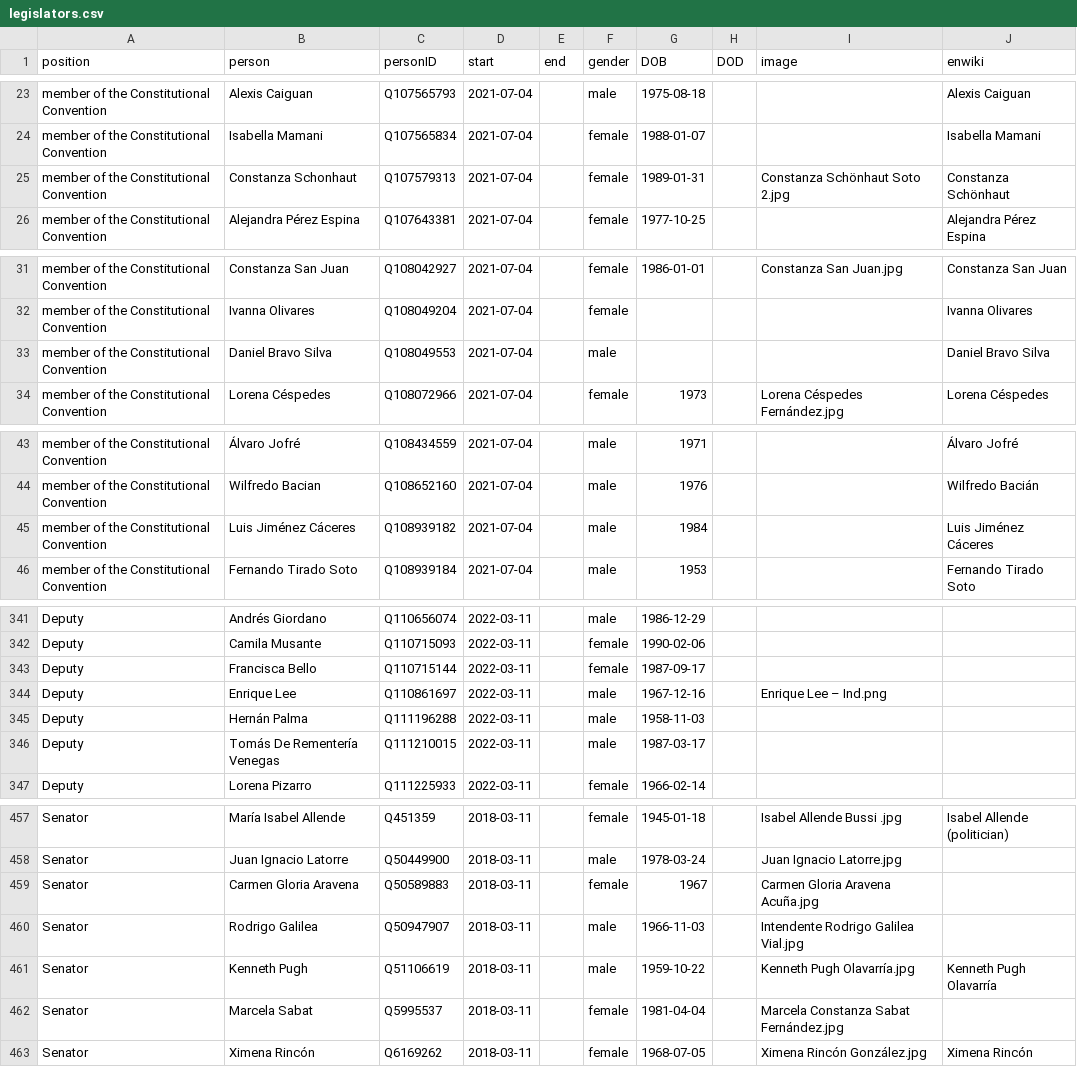
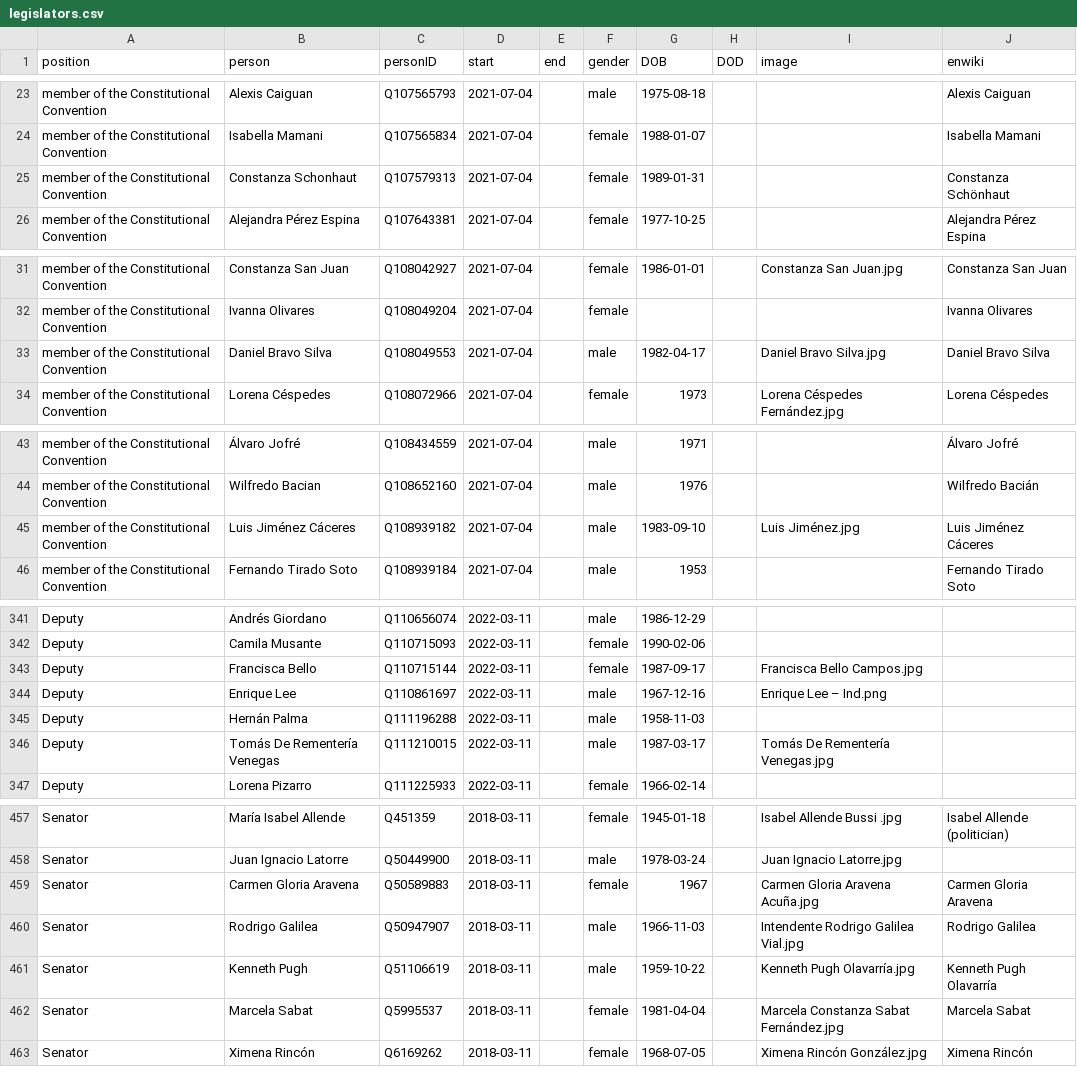
Before and after one commit to every-politician-scrapers/chile-ministers, a CSV file: html/legislators.csv, drawn as a sheet; only a part is shown, gaps mark what is left out; the diff covers the shown part only.

```diff
--- a/html/legislators.csv
+++ b/html/legislators.csv
@@ -24,3 +24,3 @@ member of the Constitutional Convention,Alexis Caiguan,Q107565793,2021-07-04,,ma
 member of the Constitutional Convention,Isabella Mamani,Q107565834,2021-07-04,,female,1988-01-07,,,Isabella Mamani
-member of the Constitutional Convention,Constanza Schonhaut,Q107579313,2021-07-04,,female,1989-01-31,,Constanza Schönhaut Soto 2.jpg,Constanza Schönhaut
+member of the Constitutional Convention,Constanza Schonhaut,Q107579313,2021-07-04,,female,1989-01-31,,,Constanza Schönhaut
 member of the Constitutional Convention,Alejandra Pérez Espina,Q107643381,2021-07-04,,female,1977-10-25,,,Alejandra Pérez Espina
@@ -32,3 +32,3 @@ member of the Constitutional Convention,Constanza San Juan,Q108042927,2021-07-04
 member of the Constitutional Convention,Ivanna Olivares,Q108049204,2021-07-04,,female,,,,Ivanna Olivares
-member of the Constitutional Convention,Daniel Bravo Silva,Q108049553,2021-07-04,,male,,,,Daniel Bravo Silva
+member of the Constitutional Convention,Daniel Bravo Silva,Q108049553,2021-07-04,,male,1982-04-17,,Daniel Bravo Silva.jpg,Daniel Bravo Silva
 member of the Constitutional Convention,Lorena Céspedes,Q108072966,2021-07-04,,female,1973,,Lorena Céspedes Fernández.jpg,Lorena Céspedes
@@ -44,3 +44,3 @@ member of the Constitutional Convention,Álvaro Jofré,Q108434559,2021-07-04,,ma
 member of the Constitutional Convention,Wilfredo Bacian,Q108652160,2021-07-04,,male,1976,,,Wilfredo Bacián
-member of the Constitutional Convention,Luis Jiménez Cáceres,Q108939182,2021-07-04,,male,1984,,,Luis Jiménez Cáceres
+member of the Constitutional Convention,Luis Jiménez Cáceres,Q108939182,2021-07-04,,male,1983-09-10,,Luis Jiménez.jpg,Luis Jiménez Cáceres
 member of the Constitutional Convention,Fernando Tirado Soto,Q108939184,2021-07-04,,male,1953,,,Fernando Tirado Soto
@@ -342,6 +342,6 @@ Deputy,Andrés Giordano,Q110656074,2022-03-11,,male,1986-12-29,,,
 Deputy,Camila Musante,Q110715093,2022-03-11,,female,1990-02-06,,,
-Deputy,Francisca Bello,Q110715144,2022-03-11,,female,1987-09-17,,,
+Deputy,Francisca Bello,Q110715144,2022-03-11,,female,1987-09-17,,Francisca Bello Campos.jpg,
 Deputy,Enrique Lee,Q110861697,2022-03-11,,male,1967-12-16,,Enrique Lee – Ind.png,
 Deputy,Hernán Palma,Q111196288,2022-03-11,,male,1958-11-03,,,
-Deputy,Tomás De Rementería Venegas,Q111210015,2022-03-11,,male,1987-03-17,,,
+Deputy,Tomás De Rementería Venegas,Q111210015,2022-03-11,,male,1987-03-17,,Tomás De Rementería Venegas.jpg,
 Deputy,Lorena Pizarro,Q111225933,2022-03-11,,female,1966-02-14,,,
@@ -458,6 +458,6 @@ Senator,María Isabel Allende,Q451359,2018-03-11,,female,1945-01-18,,Isabel Alle
 Senator,Juan Ignacio Latorre,Q50449900,2018-03-11,,male,1978-03-24,,Juan Ignacio Latorre.jpg,
-Senator,Carmen Gloria Aravena,Q50589883,2018-03-11,,female,1967,,Carmen Gloria Aravena Acuña.jpg,
-Senator,Rodrigo Galilea,Q50947907,2018-03-11,,male,1966-11-03,,Intendente Rodrigo Galilea Vial.jpg,
+Senator,Carmen Gloria Aravena,Q50589883,2018-03-11,,female,1967,,Carmen Gloria Aravena Acuña.jpg,Carmen Gloria Aravena
+Senator,Rodrigo Galilea,Q50947907,2018-03-11,,male,1966-11-03,,Intendente Rodrigo Galilea Vial.jpg,Rodrigo Galilea
 Senator,Kenneth Pugh,Q51106619,2018-03-11,,male,1959-10-22,,Kenneth Pugh Olavarría.jpg,Kenneth Pugh Olavarría
-Senator,Marcela Sabat,Q5995537,2018-03-11,,female,1981-04-04,,Marcela Constanza Sabat Fernández.jpg,
+Senator,Marcela Sabat,Q5995537,2018-03-11,,female,1981-04-04,,Marcela Constanza Sabat Fernández.jpg,Marcela Sabat
 Senator,Ximena Rincón,Q6169262,2018-03-11,,female,1968-07-05,,Ximena Rincón González.jpg,Ximena Rincón
```
Also changed, not shown: 10 edited cells elsewhere in this file, html/current.csv, html/holders21.csv.
